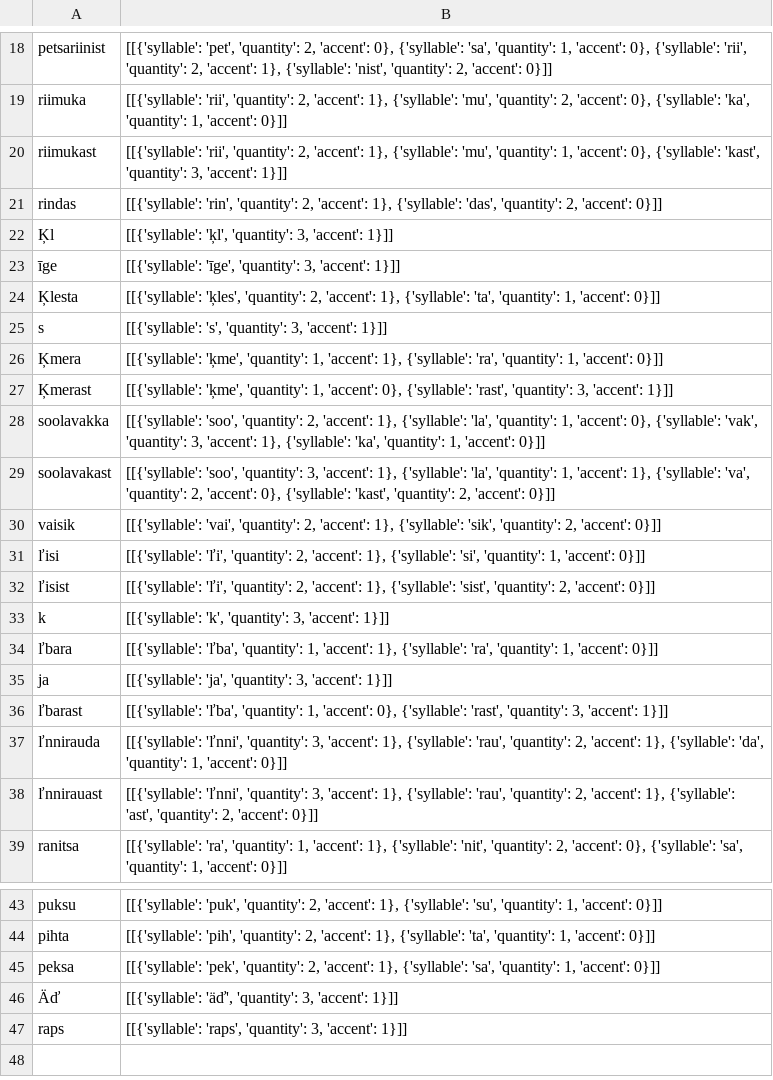
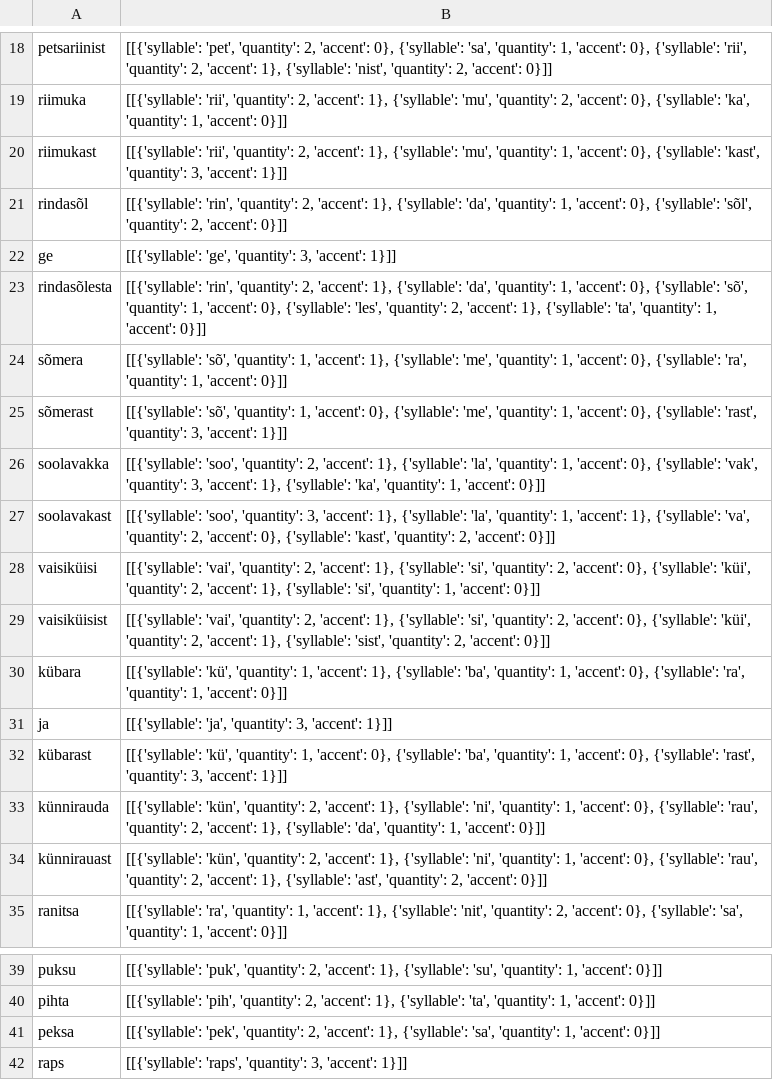
Before and after one commit to sally-ran-some/eesti_regilaul_corpus, a CSV file: audio/ictus_tier/nlp/syllables/41_sillies.csv, drawn as a sheet; only a part is shown, gaps mark what is left out; the diff covers the shown part only.

```diff
--- a/audio/ictus_tier/nlp/syllables/41_sillies.csv
+++ b/audio/ictus_tier/nlp/syllables/41_sillies.csv
@@ -20,20 +20,16 @@ riimuka,"[[{'syllable': 'rii', 'quantity': 2, 'accent': 1}, {'syllable': 'mu', '
 riimukast,"[[{'syllable': 'rii', 'quantity': 2, 'accent': 1}, {'syllable': 'mu', 'quantity': 1, 'accent': 0}, {'syllable': 'kast', 'quantity': 3, 'accent': 1}]]"
-rindas,"[[{'syllable': 'rin', 'quantity': 2, 'accent': 1}, {'syllable': 'das', 'quantity': 2, 'accent': 0}]]"
-Ķl,"[[{'syllable': 'ķl', 'quantity': 3, 'accent': 1}]]"
-īge,"[[{'syllable': 'īge', 'quantity': 3, 'accent': 1}]]"
-Ķlesta,"[[{'syllable': 'ķles', 'quantity': 2, 'accent': 1}, {'syllable': 'ta', 'quantity': 1, 'accent': 0}]]"
-s,"[[{'syllable': 's', 'quantity': 3, 'accent': 1}]]"
-Ķmera,"[[{'syllable': 'ķme', 'quantity': 1, 'accent': 1}, {'syllable': 'ra', 'quantity': 1, 'accent': 0}]]"
-Ķmerast,"[[{'syllable': 'ķme', 'quantity': 1, 'accent': 0}, {'syllable': 'rast', 'quantity': 3, 'accent': 1}]]"
+rindasõl,"[[{'syllable': 'rin', 'quantity': 2, 'accent': 1}, {'syllable': 'da', 'quantity': 1, 'accent': 0}, {'syllable': 'sõl', 'quantity': 2, 'accent': 0}]]"
+ge,"[[{'syllable': 'ge', 'quantity': 3, 'accent': 1}]]"
+rindasõlesta,"[[{'syllable': 'rin', 'quantity': 2, 'accent': 1}, {'syllable': 'da', 'quantity': 1, 'accent': 0}, {'syllable': 'sõ', 'quantity': 1, 'accent': 0}, {'syllable': 'les', 'quantity': 2, 'accent': 1}, {'syllable': 'ta', 'quantity': 1, 'accent': 0}]]"
+sõmera,"[[{'syllable': 'sõ', 'quantity': 1, 'accent': 1}, {'syllable': 'me', 'quantity': 1, 'accent': 0}, {'syllable': 'ra', 'quantity': 1, 'accent': 0}]]"
+sõmerast,"[[{'syllable': 'sõ', 'quantity': 1, 'accent': 0}, {'syllable': 'me', 'quantity': 1, 'accent': 0}, {'syllable': 'rast', 'quantity': 3, 'accent': 1}]]"
 soolavakka,"[[{'syllable': 'soo', 'quantity': 2, 'accent': 1}, {'syllable': 'la', 'quantity': 1, 'accent': 0}, {'syllable': 'vak', 'quantity': 3, 'accent': 1}, {'syllable': 'ka', 'quantity': 1, 'accent': 0}]]"
 soolavakast,"[[{'syllable': 'soo', 'quantity': 3, 'accent': 1}, {'syllable': 'la', 'quantity': 1, 'accent': 1}, {'syllable': 'va', 'quantity': 2, 'accent': 0}, {'syllable': 'kast', 'quantity': 2, 'accent': 0}]]"
-vaisik,"[[{'syllable': 'vai', 'quantity': 2, 'accent': 1}, {'syllable': 'sik', 'quantity': 2, 'accent': 0}]]"
-ľisi,"[[{'syllable': 'ľi', 'quantity': 2, 'accent': 1}, {'syllable': 'si', 'quantity': 1, 'accent': 0}]]"
-ľisist,"[[{'syllable': 'ľi', 'quantity': 2, 'accent': 1}, {'syllable': 'sist', 'quantity': 2, 'accent': 0}]]"
-k,"[[{'syllable': 'k', 'quantity': 3, 'accent': 1}]]"
-ľbara,"[[{'syllable': 'ľba', 'quantity': 1, 'accent': 1}, {'syllable': 'ra', 'quantity': 1, 'accent': 0}]]"
+vaisiküisi,"[[{'syllable': 'vai', 'quantity': 2, 'accent': 1}, {'syllable': 'si', 'quantity': 2, 'accent': 0}, {'syllable': 'küi', 'quantity': 2, 'accent': 1}, {'syllable': 'si', 'quantity': 1, 'accent': 0}]]"
+vaisiküisist,"[[{'syllable': 'vai', 'quantity': 2, 'accent': 1}, {'syllable': 'si', 'quantity': 2, 'accent': 0}, {'syllable': 'küi', 'quantity': 2, 'accent': 1}, {'syllable': 'sist', 'quantity': 2, 'accent': 0}]]"
+kübara,"[[{'syllable': 'kü', 'quantity': 1, 'accent': 1}, {'syllable': 'ba', 'quantity': 1, 'accent': 0}, {'syllable': 'ra', 'quantity': 1, 'accent': 0}]]"
 ja,"[[{'syllable': 'ja', 'quantity': 3, 'accent': 1}]]"
-ľbarast,"[[{'syllable': 'ľba', 'quantity': 1, 'accent': 0}, {'syllable': 'rast', 'quantity': 3, 'accent': 1}]]"
-ľnnirauda,"[[{'syllable': 'ľnni', 'quantity': 3, 'accent': 1}, {'syllable': 'rau', 'quantity': 2, 'accent': 1}, {'syllable': 'da', 'quantity': 1, 'accent': 0}]]"
-ľnnirauast,"[[{'syllable': 'ľnni', 'quantity': 3, 'accent': 1}, {'syllable': 'rau', 'quantity': 2, 'accent': 1}, {'syllable': 'ast', 'quantity': 2, 'accent': 0}]]"
+kübarast,"[[{'syllable': 'kü', 'quantity': 1, 'accent': 0}, {'syllable': 'ba', 'quantity': 1, 'accent': 0}, {'syllable': 'rast', 'quantity': 3, 'accent': 1}]]"
+künnirauda,"[[{'syllable': 'kün', 'quantity': 2, 'accent': 1}, {'syllable': 'ni', 'quantity': 1, 'accent': 0}, {'syllable': 'rau', 'quantity': 2, 'accent': 1}, {'syllable': 'da', 'quantity': 1, 'accent': 0}]]"
+künnirauast,"[[{'syllable': 'kün', 'quantity': 2, 'accent': 1}, {'syllable': 'ni', 'quantity': 1, 'accent': 0}, {'syllable': 'rau', 'quantity': 2, 'accent': 1}, {'syllable': 'ast', 'quantity': 2, 'accent': 0}]]"
 ranitsa,"[[{'syllable': 'ra', 'quantity': 1, 'accent': 1}, {'syllable': 'nit', 'quantity': 2, 'accent': 0}, {'syllable': 'sa', 'quantity': 1, 'accent': 0}]]"
@@ -45,3 +41,2 @@ pihta,"[[{'syllable': 'pih', 'quantity': 2, 'accent': 1}, {'syllable': 'ta', 'qu
 peksa,"[[{'syllable': 'pek', 'quantity': 2, 'accent': 1}, {'syllable': 'sa', 'quantity': 1, 'accent': 0}]]"
-Äď,"[[{'syllable': 'äď', 'quantity': 3, 'accent': 1}]]"
 raps,"[[{'syllable': 'raps', 'quantity': 3, 'accent': 1}]]"
```
Also changed, not shown: 16 edited cells elsewhere in this file, audio/ictus_tier/nlp/syllables/009_sillies.csv, audio/ictus_tier/nlp/syllables/018_sillies.csv, 6 other files.
